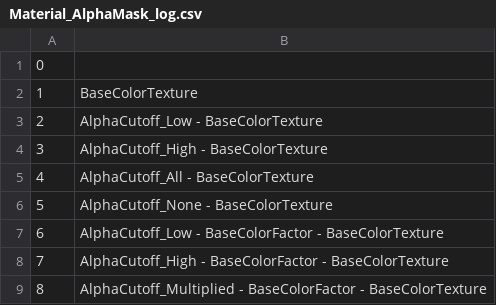
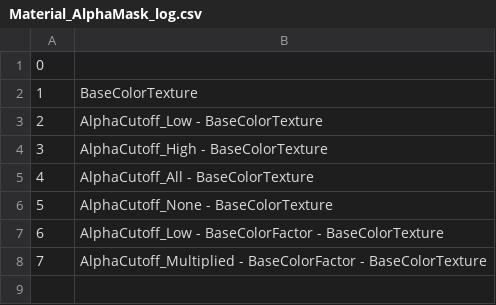
Before and after one commit to KhronosGroup/glTF-Asset-Generator, a CSV file: Output/Material_AlphaMask/Material_AlphaMask_log.csv, drawn as a sheet; removed rows and columns are numbered as before the commit, all else as after; the diff names each change by its address in the sheet, - before the commit and + after, or states it on an @@ line.

Commit message:
Remove Cutoff+Factor+Texture withequal values

```diff
--- a/Output/Material_AlphaMask/Material_AlphaMask_log.csv
+++ b/Output/Material_AlphaMask/Material_AlphaMask_log.csv
-row 8: 7 | AlphaCutoff_High - BaseColorFactor - BaseColorTexture
@@ column A renumbered from row 8 down @@
```
Also changed, not shown: 5 other files.
